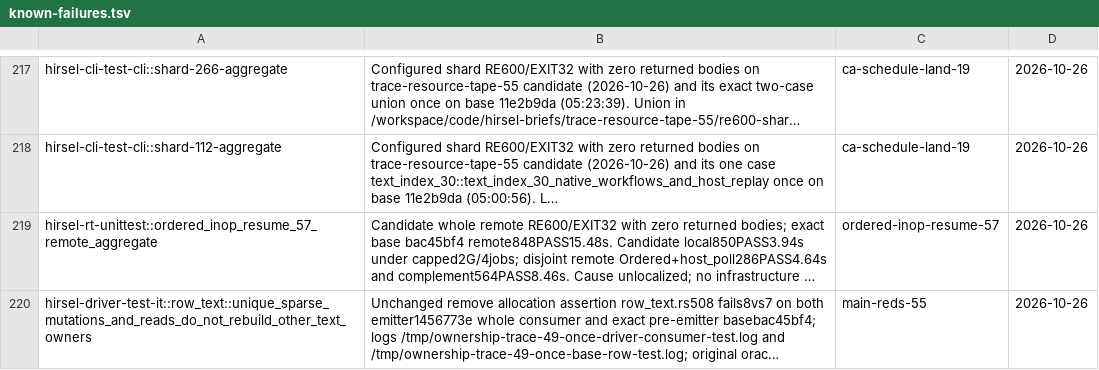
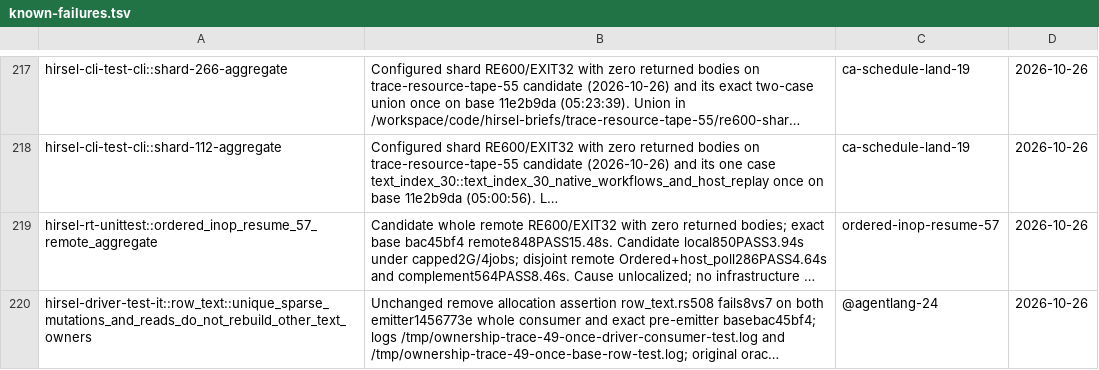
Before and after one commit to SamGalanakis/hirsel-lang, a TSV file: tools/known-failures.tsv, drawn as a sheet; only a part is shown, gaps mark what is left out; long unchanged cells end in …; the diff names each change by its address in the sheet, - before the commit and + after, or states it on an @@ line.

Commit message:
Route baseline row text allocation failure to active integrator

```diff
--- a/tools/known-failures.tsv
+++ b/tools/known-failures.tsv
-C220: main-reds-55
+C220: @agentlang-24
```
